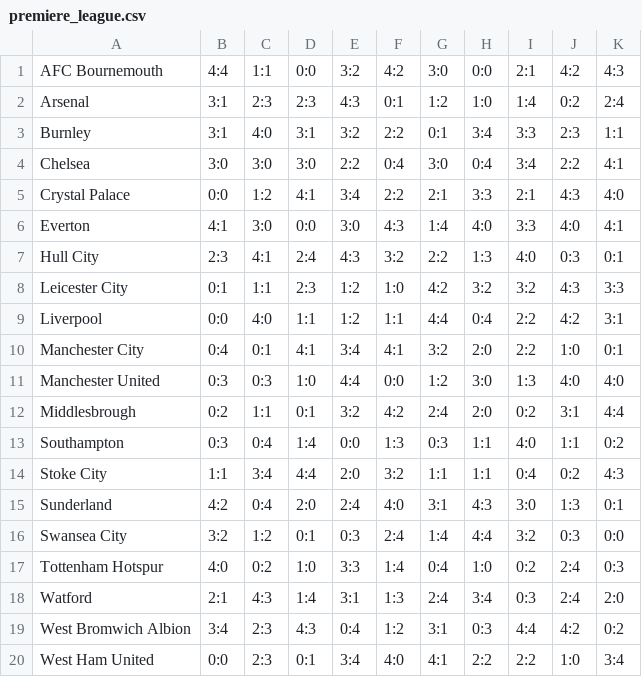
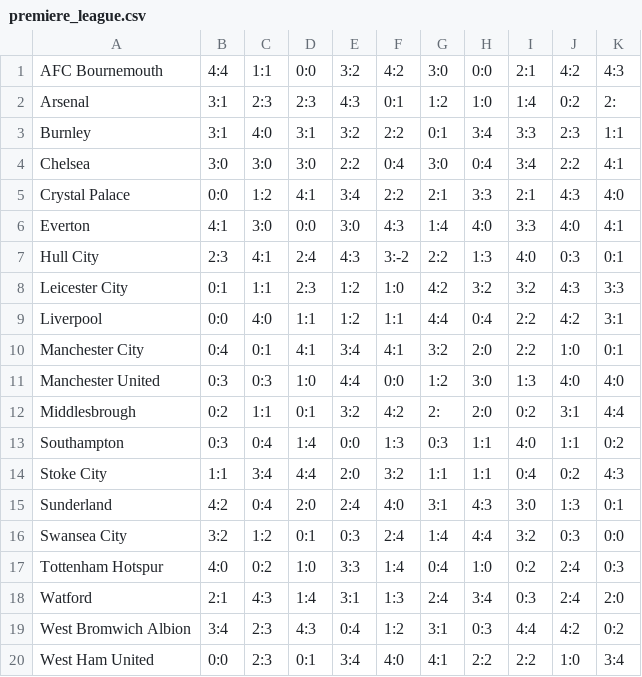
Before and after one commit to ProgramEngineeringKPI/assignment-1-2-men-team, a CSV file: py/premiere_league.csv, drawn as a sheet.

```diff
--- a/py/premiere_league.csv
+++ b/py/premiere_league.csv
@@ -1,3 +1,3 @@
 AFC Bournemouth,4:4,1:1,0:0,3:2,4:2,3:0,0:0,2:1,4:2,4:3
-Arsenal,3:1,2:3,2:3,4:3,0:1,1:2,1:0,1:4,0:2,2:4
+Arsenal,3:1,2:3,2:3,4:3,0:1,1:2,1:0,1:4,0:2,2:
 Burnley,3:1,4:0,3:1,3:2,2:2,0:1,3:4,3:3,2:3,1:1
@@ -6,3 +6,3 @@ Crystal Palace,0:0,1:2,4:1,3:4,2:2,2:1,3:3,2:1,4:3,4:0
 Everton,4:1,3:0,0:0,3:0,4:3,1:4,4:0,3:3,4:0,4:1
-Hull City,2:3,4:1,2:4,4:3,3:2,2:2,1:3,4:0,0:3,0:1
+Hull City,2:3,4:1,2:4,4:3,3:-2,2:2,1:3,4:0,0:3,0:1
 Leicester City,0:1,1:1,2:3,1:2,1:0,4:2,3:2,3:2,4:3,3:3
@@ -11,3 +11,3 @@ Manchester City,0:4,0:1,4:1,3:4,4:1,3:2,2:0,2:2,1:0,0:1
 Manchester United,0:3,0:3,1:0,4:4,0:0,1:2,3:0,1:3,4:0,4:0
-Middlesbrough,0:2,1:1,0:1,3:2,4:2,2:4,2:0,0:2,3:1,4:4
+Middlesbrough,0:2,1:1,0:1,3:2,4:2,2:,2:0,0:2,3:1,4:4
 Southampton,0:3,0:4,1:4,0:0,1:3,0:3,1:1,4:0,1:1,0:2
```
Also changed, not shown: py/result.csv, 1 other file.
